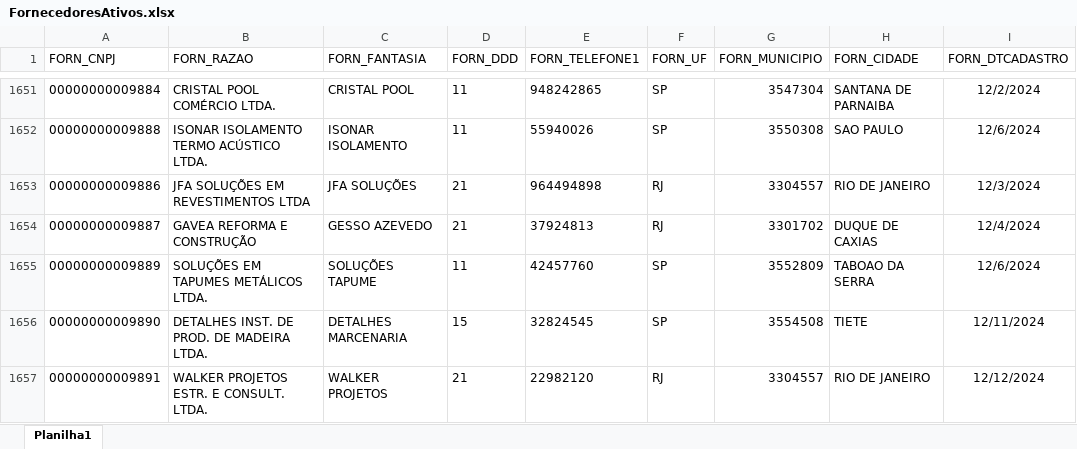
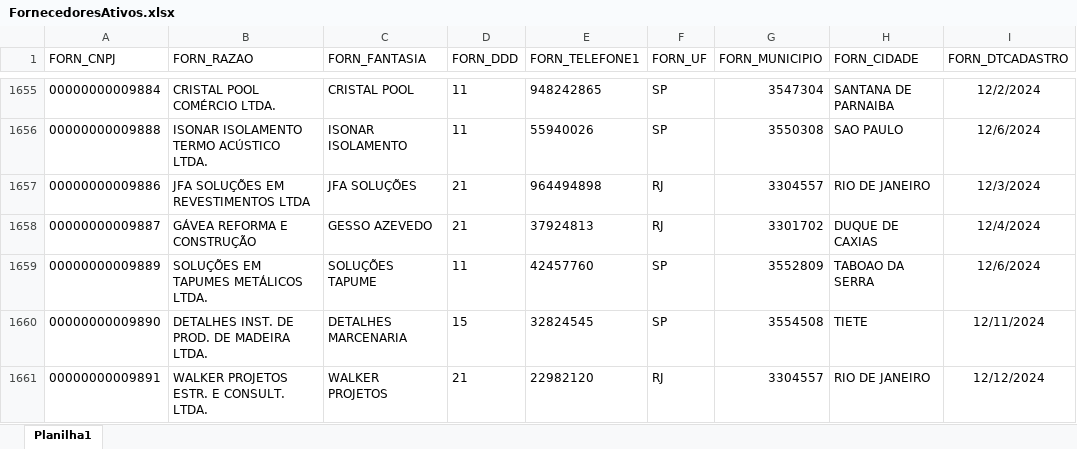
Before and after one commit to Mgiglio98/Indicadores_Suprimentos, an Excel workbook: FornecedoresAtivos.xlsx, sheet Planilha1, drawn as a sheet; only a part is shown, gaps mark what is left out; values as stored, in another font and other column widths than the file's, no borders; addresses are those after the commit; the diff covers the shown part only; the diff names each change by its address in the sheet, - before the commit and + after, or states it on an @@ line.

```diff
--- a/FornecedoresAtivos.xlsx (sheet Planilha1)
+++ b/FornecedoresAtivos.xlsx (sheet Planilha1)
-B1658 (FORN_RAZAO): GAVEA REFORMA E CONSTRUÇÃO
+B1658 (FORN_RAZAO): GÁVEA REFORMA E CONSTRUÇÃO
```
Also changed, not shown: 19 added rows, 1 removed row and 22 edited cells elsewhere in this sheet.
